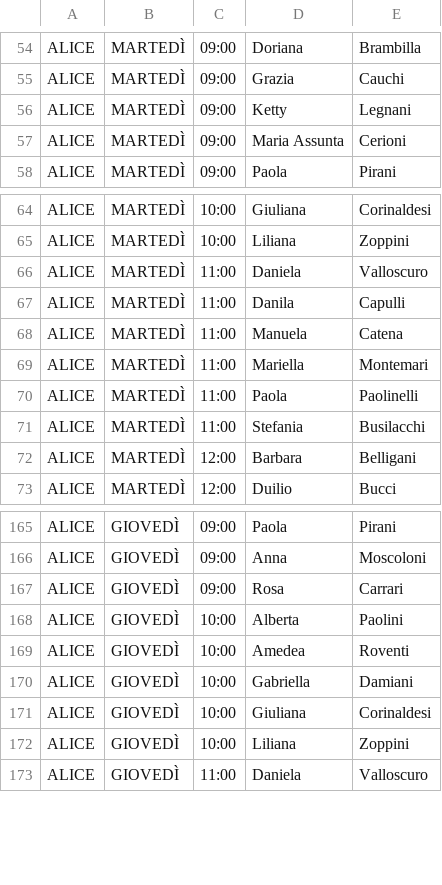
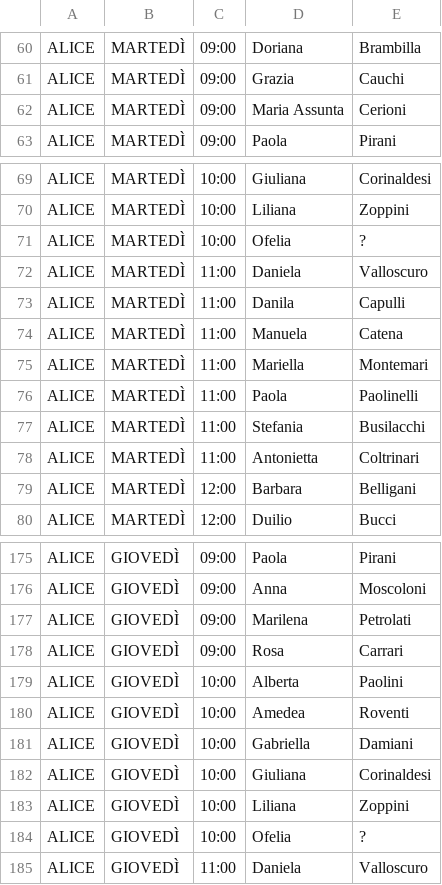
Before and after one commit to robivix/orari-studio-atlante, a CSV file: public/data/schedule.csv, drawn as a sheet; only a part is shown, gaps mark what is left out; removed rows and columns are numbered as before the commit, all else as after; the diff covers the shown part only; the diff names each change by its address in the sheet, - before the commit and + after, or states it on an @@ line.

```diff
--- a/public/data/schedule.csv
+++ b/public/data/schedule.csv
-row 56: ALICE | MARTEDÌ | 09:00 | Ketty | Legnani
+row 71: ALICE | MARTEDÌ | 10:00 | Ofelia | ?
+row 78: ALICE | MARTEDÌ | 11:00 | Antonietta | Coltrinari
+row 177: ALICE | GIOVEDÌ | 09:00 | Marilena | Petrolati
+row 184: ALICE | GIOVEDÌ | 10:00 | Ofelia | ?
```
Also changed, not shown: 13 added rows and 1 edited cell elsewhere in this file.
